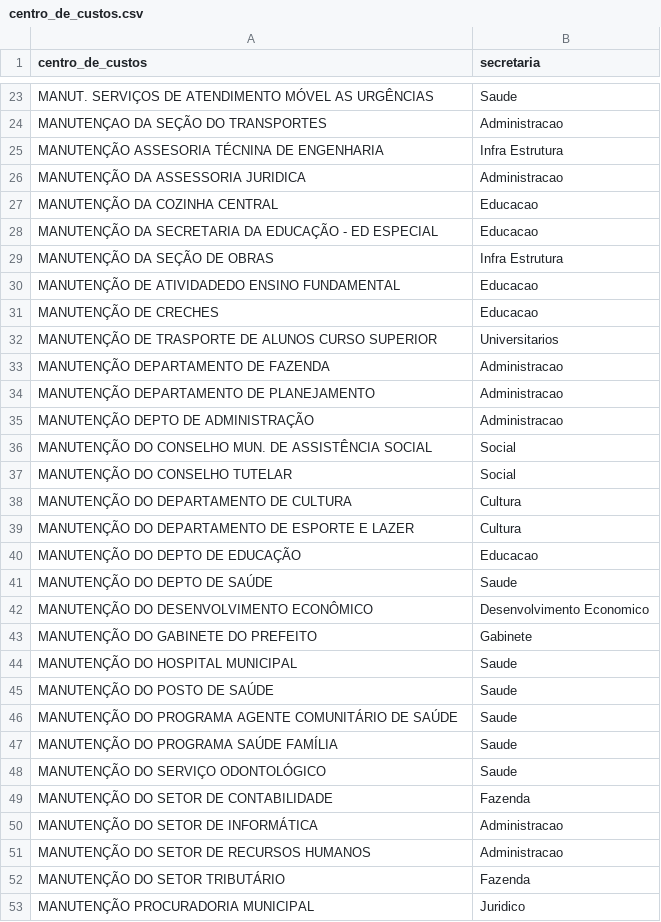
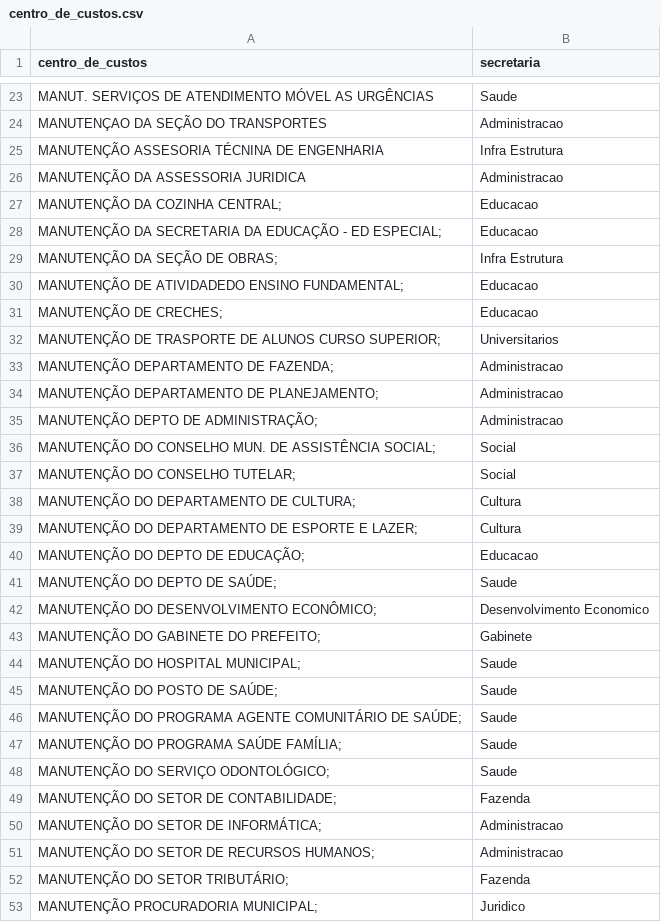
Before and after one commit to denisms7/sysfrotas_report, a CSV file: data/centro_de_custos.csv, drawn as a sheet; only a part is shown, gaps mark what is left out; the diff covers the shown part only.

```diff
--- a/data/centro_de_custos.csv
+++ b/data/centro_de_custos.csv
@@ -26,28 +26,28 @@ MANUTENÇÃO ASSESORIA TÉCNINA DE ENGENHARIA	Infra Estrutura
 MANUTENÇÃO DA ASSESSORIA JURIDICA	Administracao
-MANUTENÇÃO DA COZINHA CENTRAL	Educacao
-MANUTENÇÃO DA SECRETARIA DA EDUCAÇÃO - ED ESPECIAL	Educacao
-MANUTENÇÃO DA SEÇÃO DE OBRAS	Infra Estrutura
-MANUTENÇÃO DE ATIVIDADEDO ENSINO FUNDAMENTAL	Educacao
-MANUTENÇÃO DE CRECHES	Educacao
-MANUTENÇÃO DE TRASPORTE DE ALUNOS CURSO SUPERIOR	Universitarios
-MANUTENÇÃO DEPARTAMENTO DE FAZENDA	Administracao
-MANUTENÇÃO DEPARTAMENTO DE PLANEJAMENTO	Administracao
-MANUTENÇÃO DEPTO DE ADMINISTRAÇÃO	Administracao
-MANUTENÇÃO DO CONSELHO MUN. DE ASSISTÊNCIA SOCIAL	Social
-MANUTENÇÃO DO CONSELHO TUTELAR	Social
-MANUTENÇÃO DO DEPARTAMENTO DE CULTURA	Cultura
-MANUTENÇÃO DO DEPARTAMENTO DE ESPORTE E LAZER	Cultura
-MANUTENÇÃO DO DEPTO DE EDUCAÇÃO	Educacao
-MANUTENÇÃO DO DEPTO DE SAÚDE	Saude
-MANUTENÇÃO DO DESENVOLVIMENTO ECONÔMICO	Desenvolvimento Economico
-MANUTENÇÃO DO GABINETE DO PREFEITO	Gabinete
-MANUTENÇÃO DO HOSPITAL MUNICIPAL	Saude
-MANUTENÇÃO DO POSTO DE SAÚDE	Saude
-MANUTENÇÃO DO PROGRAMA AGENTE COMUNITÁRIO DE SAÚDE	Saude
-MANUTENÇÃO DO PROGRAMA SAÚDE FAMÍLIA	Saude
-MANUTENÇÃO DO SERVIÇO ODONTOLÓGICO	Saude
-MANUTENÇÃO DO SETOR DE CONTABILIDADE	Fazenda
-MANUTENÇÃO DO SETOR DE INFORMÁTICA	Administracao
-MANUTENÇÃO DO SETOR DE RECURSOS HUMANOS	Administracao
-MANUTENÇÃO DO SETOR TRIBUTÁRIO	Fazenda
-MANUTENÇÃO PROCURADORIA MUNICIPAL	Juridico
+MANUTENÇÃO DA COZINHA CENTRAL;	Educacao
+MANUTENÇÃO DA SECRETARIA DA EDUCAÇÃO - ED ESPECIAL;	Educacao
+MANUTENÇÃO DA SEÇÃO DE OBRAS;	Infra Estrutura
+MANUTENÇÃO DE ATIVIDADEDO ENSINO FUNDAMENTAL;	Educacao
+MANUTENÇÃO DE CRECHES;	Educacao
+MANUTENÇÃO DE TRASPORTE DE ALUNOS CURSO SUPERIOR;	Universitarios
+MANUTENÇÃO DEPARTAMENTO DE FAZENDA;	Administracao
+MANUTENÇÃO DEPARTAMENTO DE PLANEJAMENTO;	Administracao
+MANUTENÇÃO DEPTO DE ADMINISTRAÇÃO;	Administracao
+MANUTENÇÃO DO CONSELHO MUN. DE ASSISTÊNCIA SOCIAL;	Social
+MANUTENÇÃO DO CONSELHO TUTELAR;	Social
+MANUTENÇÃO DO DEPARTAMENTO DE CULTURA;	Cultura
+MANUTENÇÃO DO DEPARTAMENTO DE ESPORTE E LAZER;	Cultura
+MANUTENÇÃO DO DEPTO DE EDUCAÇÃO;	Educacao
+MANUTENÇÃO DO DEPTO DE SAÚDE;	Saude
+MANUTENÇÃO DO DESENVOLVIMENTO ECONÔMICO;	Desenvolvimento Economico
+MANUTENÇÃO DO GABINETE DO PREFEITO;	Gabinete
+MANUTENÇÃO DO HOSPITAL MUNICIPAL;	Saude
+MANUTENÇÃO DO POSTO DE SAÚDE;	Saude
+MANUTENÇÃO DO PROGRAMA AGENTE COMUNITÁRIO DE SAÚDE;	Saude
+MANUTENÇÃO DO PROGRAMA SAÚDE FAMÍLIA;	Saude
+MANUTENÇÃO DO SERVIÇO ODONTOLÓGICO;	Saude
+MANUTENÇÃO DO SETOR DE CONTABILIDADE;	Fazenda
+MANUTENÇÃO DO SETOR DE INFORMÁTICA;	Administracao
+MANUTENÇÃO DO SETOR DE RECURSOS HUMANOS;	Administracao
+MANUTENÇÃO DO SETOR TRIBUTÁRIO;	Fazenda
+MANUTENÇÃO PROCURADORIA MUNICIPAL;	Juridico
```
Also changed, not shown: 1 added row, 1 removed row and 6 edited cells elsewhere in this file, 1 other file.
